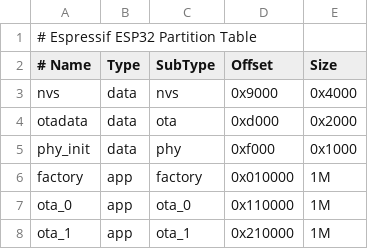
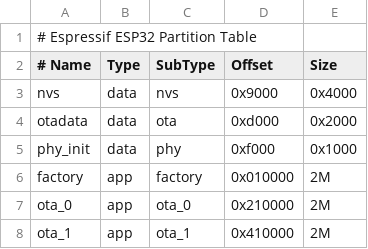
Before and after one commit to helloLycon/esp-who, a CSV file: examples/single_chip/camera_web_server/partitions.csv, drawn as a sheet.

Commit message:
{大改动}sdcard,rtc,camera,uart引脚适配 / 修改flash分区

```diff
--- a/examples/single_chip/camera_web_server/partitions.csv
+++ b/examples/single_chip/camera_web_server/partitions.csv
@@ -5,4 +5,4 @@ otadata,  data, ota,     0xd000, 0x2000,
 phy_init, data, phy,     0xf000, 0x1000,
-factory, app,  factory, 0x010000, 1M,
-ota_0,  app,    ota_0, 0x110000,    1M,
-ota_1, app,     ota_1, 0x210000,    1M
+factory, app,  factory, 0x010000, 2M,
+ota_0,  app,    ota_0, 0x210000,    2M,
+ota_1, app,     ota_1, 0x410000,    2M
```
Also changed, not shown: 10 other files.
